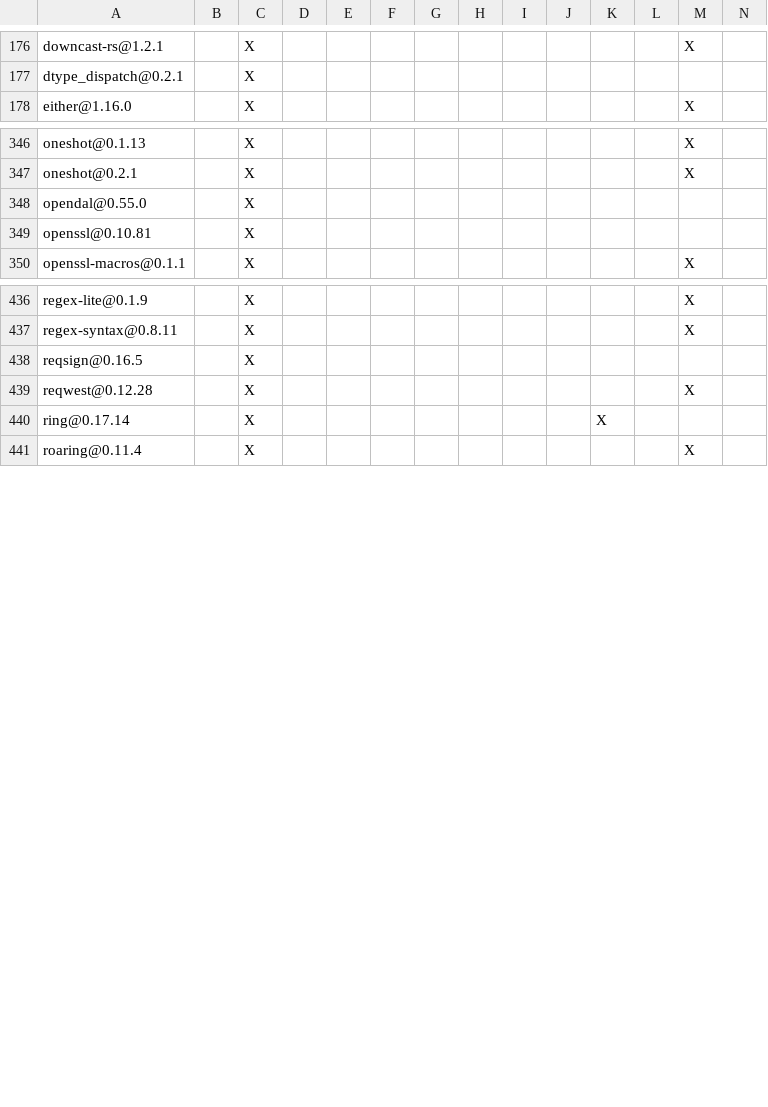
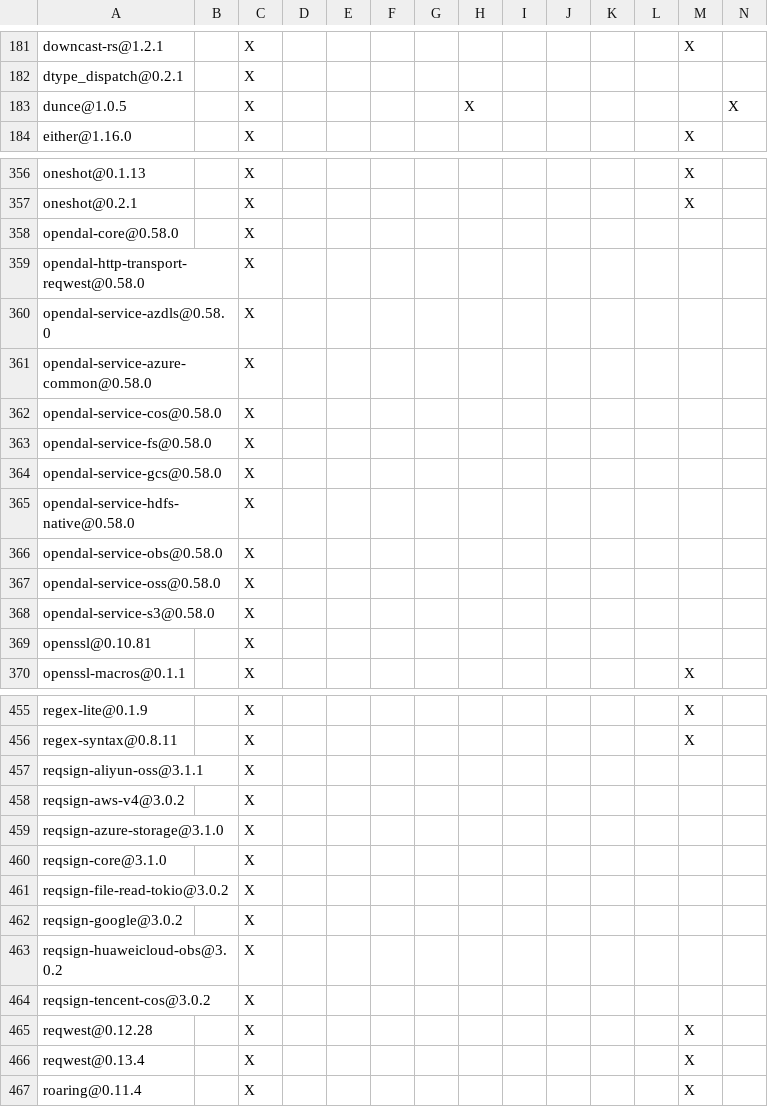
Before and after one commit to XiaoHongbo-Hope/paimon-rust, a TSV file: DEPENDENCIES.rust.tsv, drawn as a sheet; only a part is shown, gaps mark what is left out; removed rows and columns are numbered as before the commit, all else as after; rows hold the shown columns only; the diff covers the shown part only; the diff names each change by its address in the sheet, - before the commit and + after, or states it on an @@ line.

```diff
--- a/DEPENDENCIES.rust.tsv
+++ b/DEPENDENCIES.rust.tsv
+row 183: dunce@1.0.5 |  | X |  |  |  |  | X |  |  |  |  |  | X
-A358: opendal@0.55.0
+A358: opendal-core@0.58.0
+row 359: opendal-http-transport-reqwest@0.58.0 |  | X
+row 360: opendal-service-azdls@0.58.0 |  | X
+row 361: opendal-service-azure-common@0.58.0 |  | X
+row 362: opendal-service-cos@0.58.0 |  | X
+row 363: opendal-service-fs@0.58.0 |  | X
+row 364: opendal-service-gcs@0.58.0 |  | X
+row 365: opendal-service-hdfs-native@0.58.0 |  | X
+row 366: opendal-service-obs@0.58.0 |  | X
+row 367: opendal-service-oss@0.58.0 |  | X
+row 368: opendal-service-s3@0.58.0 |  | X
+row 457: reqsign-aliyun-oss@3.1.1 |  | X
+row 458: reqsign-aws-v4@3.0.2 |  | X
+row 459: reqsign-azure-storage@3.1.0 |  | X
-A460: reqsign@0.16.5
+A460: reqsign-core@3.1.0
+row 461: reqsign-file-read-tokio@3.0.2 |  | X
+row 462: reqsign-google@3.0.2 |  | X
+row 463: reqsign-huaweicloud-obs@3.0.2 |  | X
+row 464: reqsign-tencent-cos@3.0.2 |  | X
-row 440: ring@0.17.14 |  | X |  |  |  |  |  |  |  | X
+row 466: reqwest@0.13.4 |  | X |  |  |  |  |  |  |  |  |  | X
```
Also changed, not shown: 19 added rows, 6 removed rows and 5 edited cells elsewhere in this file, benchmarks/tpcds/DEPENDENCIES.rust.tsv, bindings/python/DEPENDENCIES.rust.tsv, 7 other files.
